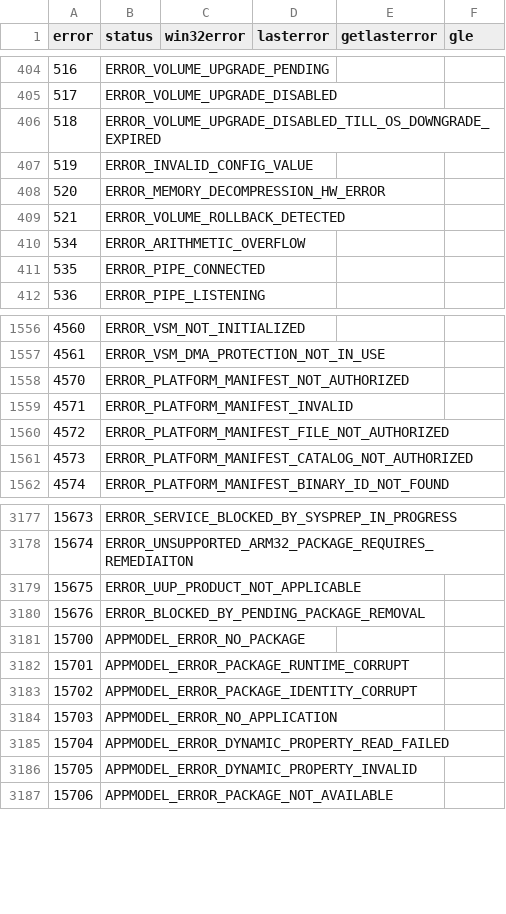
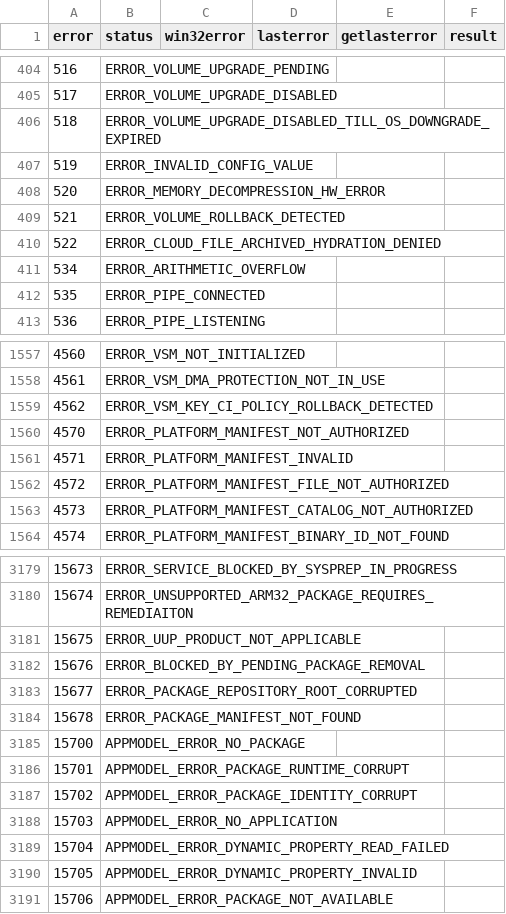
Before and after one commit to brycehutchings/InstantTraceViewer, a TSV file: src/InstantTraceViewerUI/FieldMap_Win32Errors.tsv, drawn as a sheet; only a part is shown, gaps mark what is left out; the diff names each change by its address in the sheet, - before the commit and + after, or states it on an @@ line.

```diff
--- a/src/InstantTraceViewerUI/FieldMap_Win32Errors.tsv
+++ b/src/InstantTraceViewerUI/FieldMap_Win32Errors.tsv
-F1: gle
+F1: result
+row 410: 522 | ERROR_CLOUD_FILE_ARCHIVED_HYDRATION_DENIED
+row 1559: 4562 | ERROR_VSM_KEY_CI_POLICY_ROLLBACK_DETECTED
+row 3183: 15677 | ERROR_PACKAGE_REPOSITORY_ROOT_CORRUPTED
+row 3184: 15678 | ERROR_PACKAGE_MANIFEST_NOT_FOUND
```
Also changed, not shown: src/InstantTraceViewerUI/FieldMap_NTStatus.tsv, 2 other files.
